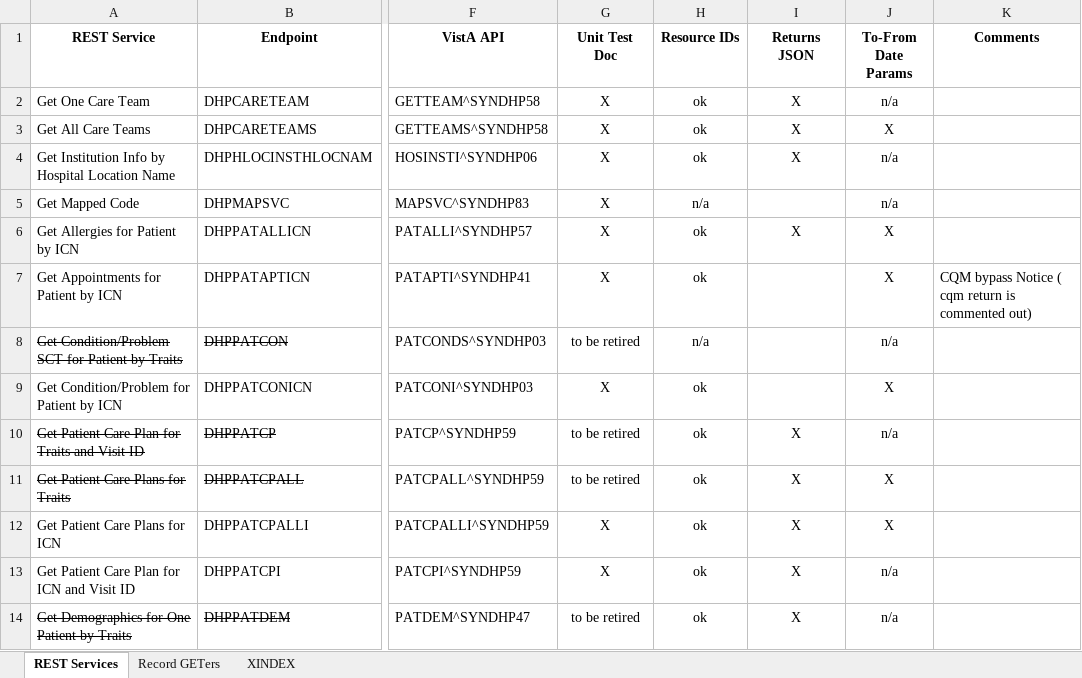
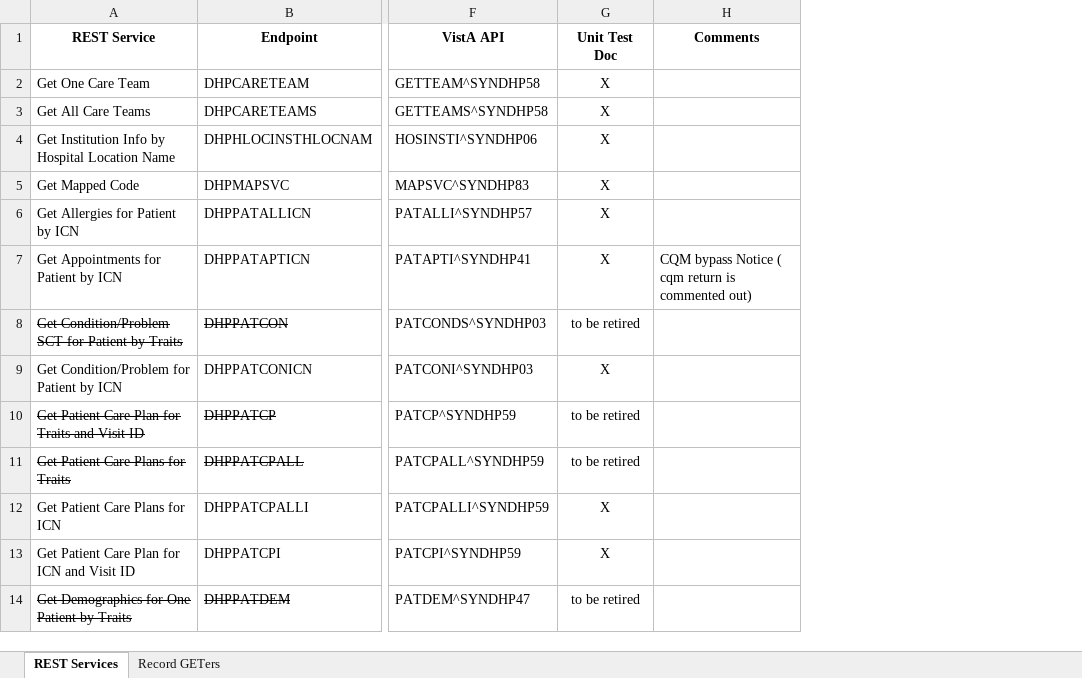
Before and after one commit to WorldVistA/FHIR-on-VistA, an Excel workbook: VistA-REST-services/docs/HealthConcourse VistA REST Requests.xlsx, sheet REST Services, drawn as a sheet; only a part is shown, gaps mark what is left out; values as stored, in another font and other column widths than the file's, no borders; the diff names each change by its address in the sheet, - before the commit and + after, or states it on an @@ line.

Commit message:
Update HealthConcourse VistA REST Requests.xlsx

```diff
--- a/VistA-REST-services/docs/HealthConcourse VistA REST Requests.xlsx (sheet REST Services)
+++ b/VistA-REST-services/docs/HealthConcourse VistA REST Requests.xlsx (sheet REST Services)
-sheet tab: XINDEX
-column H (Resource IDs), rows 2-14: ok | ok | ok | n/a | ok | ok | n/a | ok | ok | ok | ok | ok | ok
-column I (Returns JSON), rows 2-14: X | X | X |  | X |  |  |  | X | X | X | X | X
-column J (To-From Date Params), rows 2-14: n/a | X | n/a | n/a | X | X | n/a | X | n/a | X | X | n/a | n/a
```
